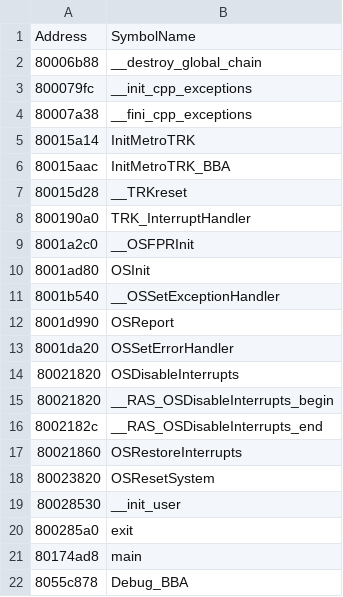
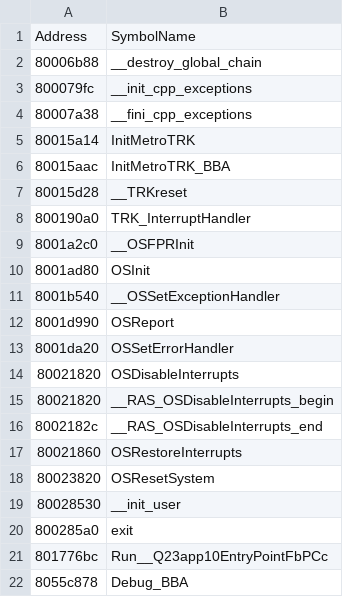
Before and after one commit to DarkKirb/donut-decomp, a CSV file: data/symbols.csv, drawn as a sheet.

```diff
--- a/data/symbols.csv
+++ b/data/symbols.csv
@@ -20,3 +20,3 @@ Address,SymbolName
 800285a0,exit
-80174ad8,main
+801776bc,Run__Q23app10EntryPointFbPCc
 8055c878,Debug_BBA
```
Also changed, not shown: data/ranges.csv, 5 other files.
